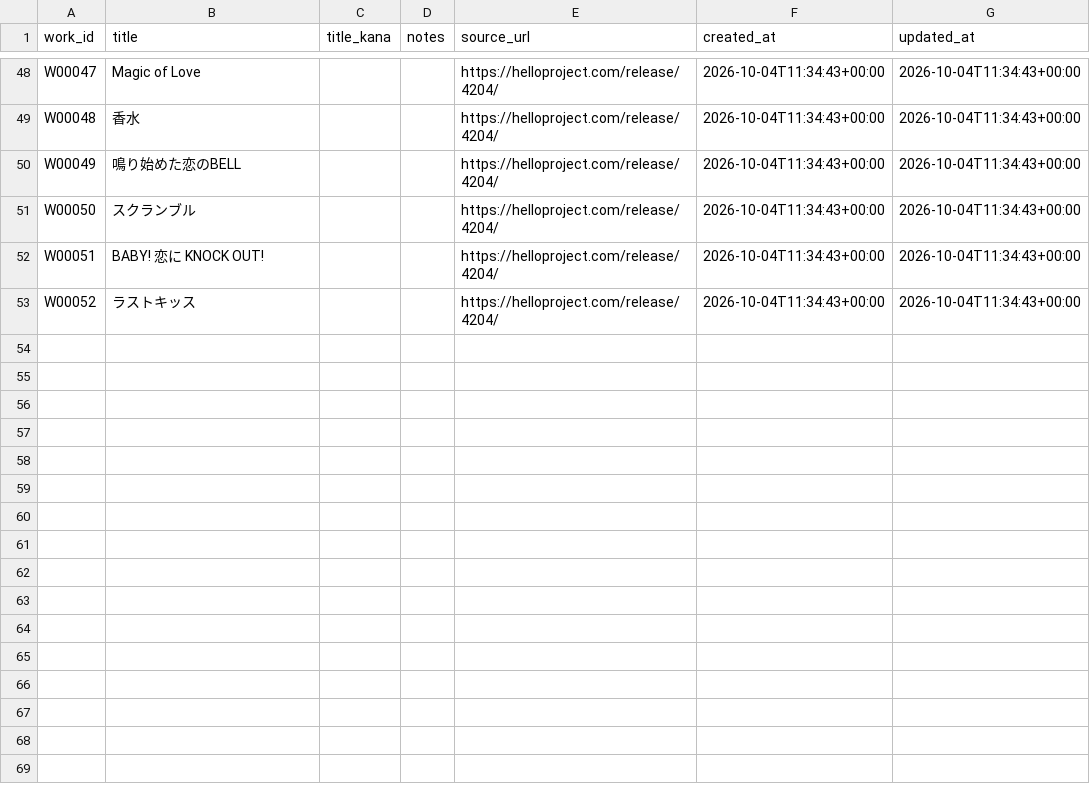
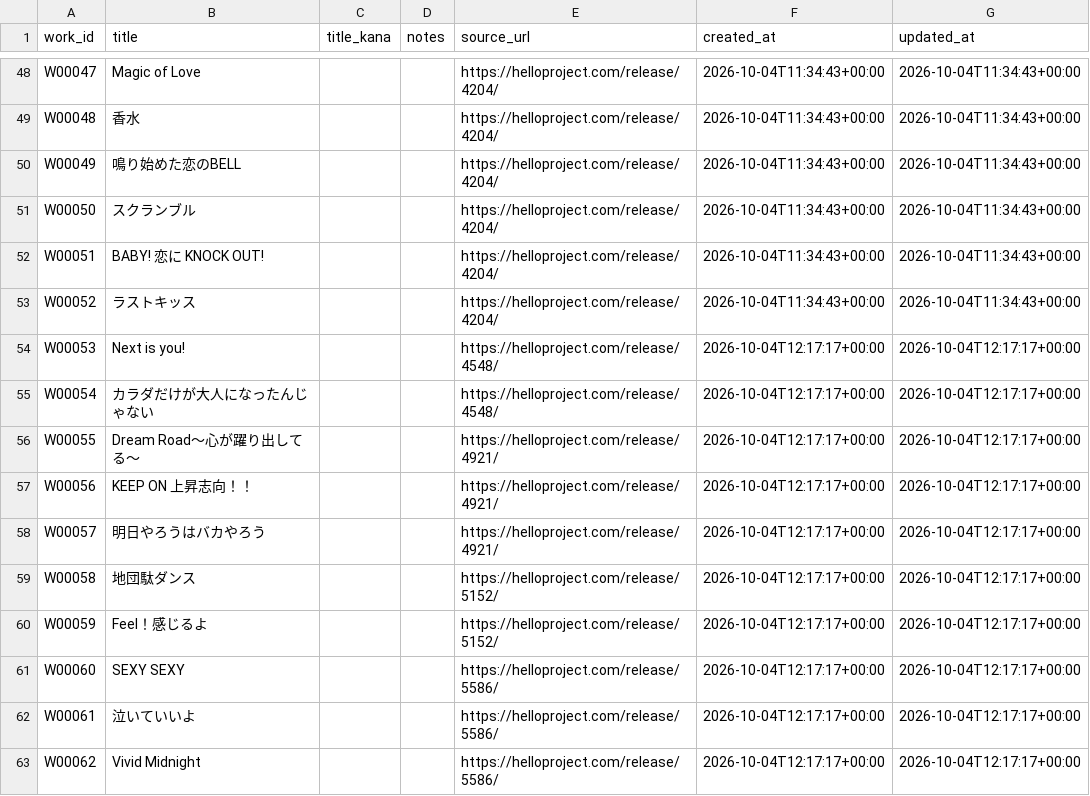
Before and after one commit to YutoSuga/helloproject-song-data, a CSV file: data/works.csv, drawn as a sheet; only a part is shown, gaps mark what is left out; the diff names each change by its address in the sheet, - before the commit and + after, or states it on an @@ line.

```diff
--- a/data/works.csv
+++ b/data/works.csv
+row 54: W00053 | Next is you! |  |  | https://helloproject.com/release/4548/ | 2026-10-04T12:17:17+00:00 | 2026-10-04T12:17:17+00:00
+row 55: W00054 | カラダだけが大人になったんじゃない |  |  | https://helloproject.com/release/4548/ | 2026-10-04T12:17:17+00:00 | 2026-10-04T12:17:17+00:00
+row 56: W00055 | Dream Road〜心が躍り出してる〜 |  |  | https://helloproject.com/release/4921/ | 2026-10-04T12:17:17+00:00 | 2026-10-04T12:17:17+00:00
+row 57: W00056 | KEEP ON 上昇志向！！ |  |  | https://helloproject.com/release/4921/ | 2026-10-04T12:17:17+00:00 | 2026-10-04T12:17:17+00:00
+row 58: W00057 | 明日やろうはバカやろう |  |  | https://helloproject.com/release/4921/ | 2026-10-04T12:17:17+00:00 | 2026-10-04T12:17:17+00:00
+row 59: W00058 | 地団駄ダンス |  |  | https://helloproject.com/release/5152/ | 2026-10-04T12:17:17+00:00 | 2026-10-04T12:17:17+00:00
+row 60: W00059 | Feel！感じるよ |  |  | https://helloproject.com/release/5152/ | 2026-10-04T12:17:17+00:00 | 2026-10-04T12:17:17+00:00
+row 61: W00060 | SEXY SEXY |  |  | https://helloproject.com/release/5586/ | 2026-10-04T12:17:17+00:00 | 2026-10-04T12:17:17+00:00
+row 62: W00061 | 泣いていいよ |  |  | https://helloproject.com/release/5586/ | 2026-10-04T12:17:17+00:00 | 2026-10-04T12:17:17+00:00
+row 63: W00062 | Vivid Midnight |  |  | https://helloproject.com/release/5586/ | 2026-10-04T12:17:17+00:00 | 2026-10-04T12:17:17+00:00
```
Also changed, not shown: data/creators.csv, data/release_tracks.csv, 7 other files.
